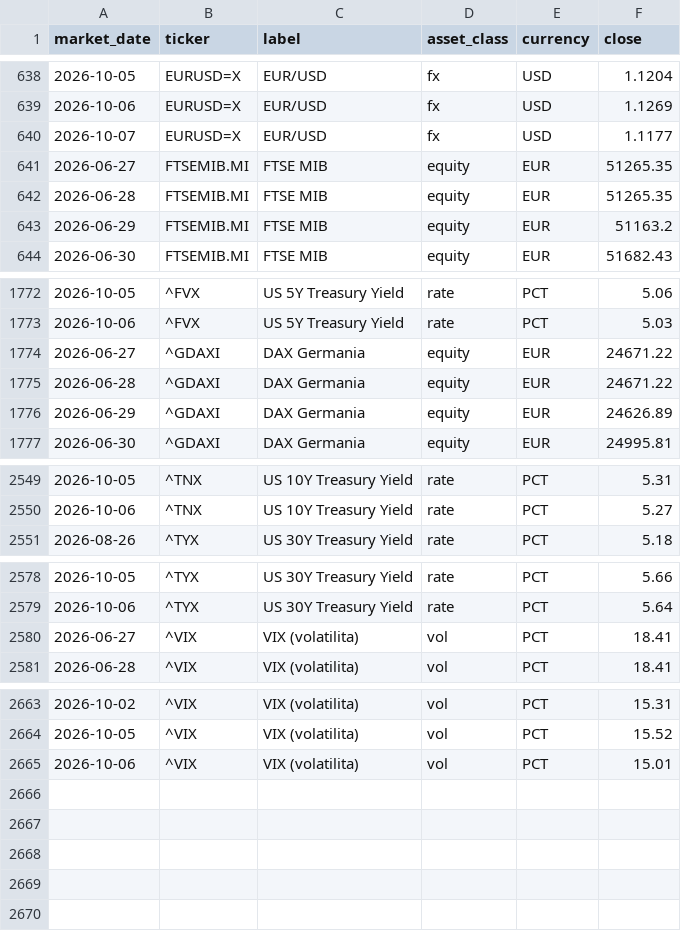
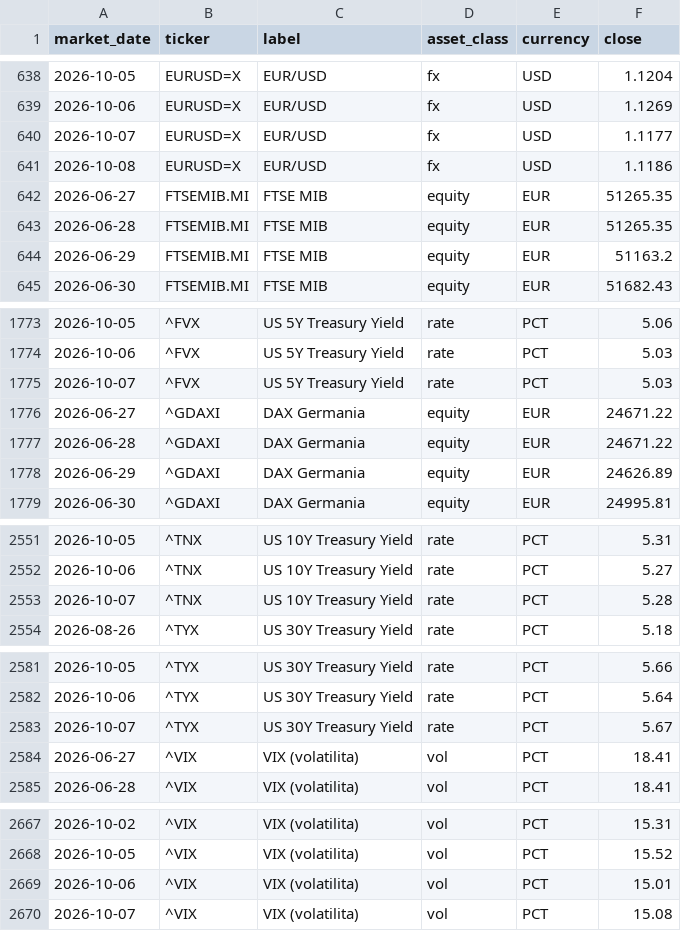
Before and after one commit to flenghij27-cb27/moneys-monitor, a CSV file: data/prices_daily.csv, drawn as a sheet; only a part is shown, gaps mark what is left out; the diff covers the shown part only; the diff names each change by its address in the sheet, - before the commit and + after, or states it on an @@ line.

```diff
--- a/data/prices_daily.csv
+++ b/data/prices_daily.csv
+row 641: 2026-10-08 | EURUSD=X | EUR/USD | fx | USD | 1.1186
+row 1775: 2026-10-07 | ^FVX | US 5Y Treasury Yield | rate | PCT | 5.03
+row 2553: 2026-10-07 | ^TNX | US 10Y Treasury Yield | rate | PCT | 5.28
+row 2583: 2026-10-07 | ^TYX | US 30Y Treasury Yield | rate | PCT | 5.67
+row 2670: 2026-10-07 | ^VIX | VIX (volatilita) | vol | PCT | 15.08
```
Also changed, not shown: 3 edited cells elsewhere in this file, data/prices.csv, 6 other files.
